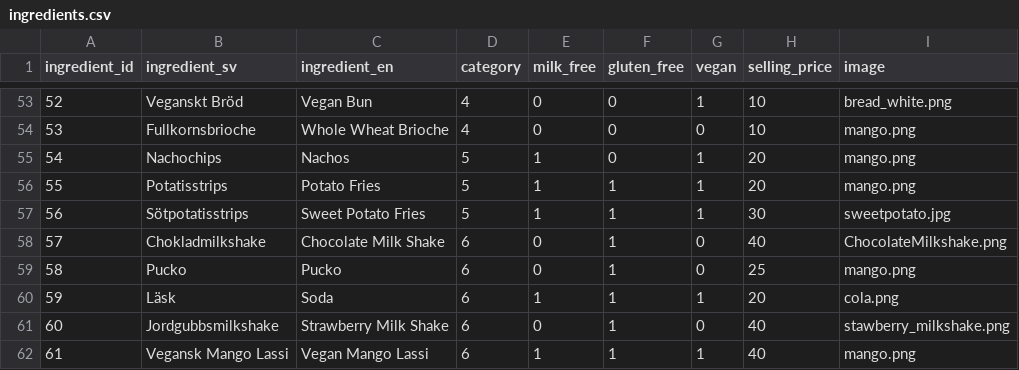
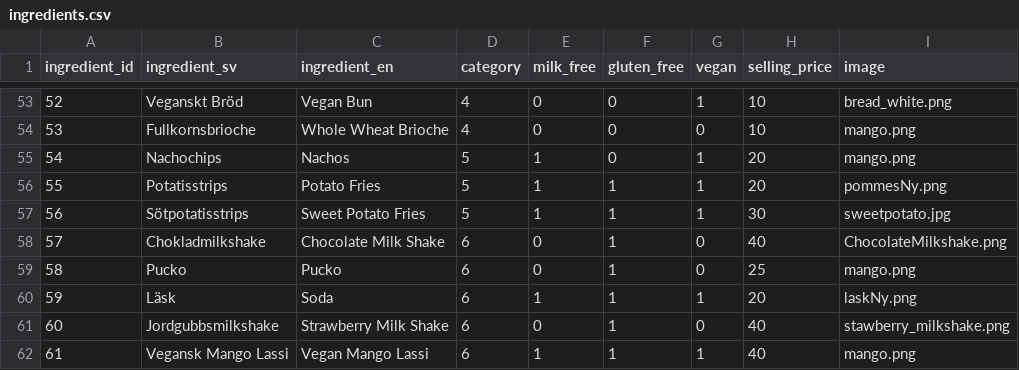
Before and after one commit to mwellander/burger-skeleton, a CSV file: data/ingredients.csv, drawn as a sheet; only a part is shown, gaps mark what is left out; the diff covers the shown part only.

```diff
--- a/data/ingredients.csv
+++ b/data/ingredients.csv
@@ -55,3 +55,3 @@ ingredient_id,ingredient_sv,ingredient_en,category,milk_free,gluten_free,vegan,s
 54,Nachochips,Nachos,5,1,0,1,20,mango.png
-55,Potatisstrips,Potato Fries,5,1,1,1,20,mango.png
+55,Potatisstrips,Potato Fries,5,1,1,1,20,pommesNy.png
 56,Sötpotatisstrips,Sweet Potato Fries,5,1,1,1,30,sweetpotato.jpg
@@ -59,3 +59,3 @@ ingredient_id,ingredient_sv,ingredient_en,category,milk_free,gluten_free,vegan,s
 58,Pucko,Pucko,6,0,1,0,25,mango.png
-59,Läsk,Soda,6,1,1,1,20,cola.png
+59,Läsk,Soda,6,1,1,1,20,laskNy.png
 60,Jordgubbsmilkshake,Strawberry Milk Shake,6,0,1,0,40,stawberry_milkshake.png
```
Also changed, not shown: 13 edited cells elsewhere in this file, 3 other files.
